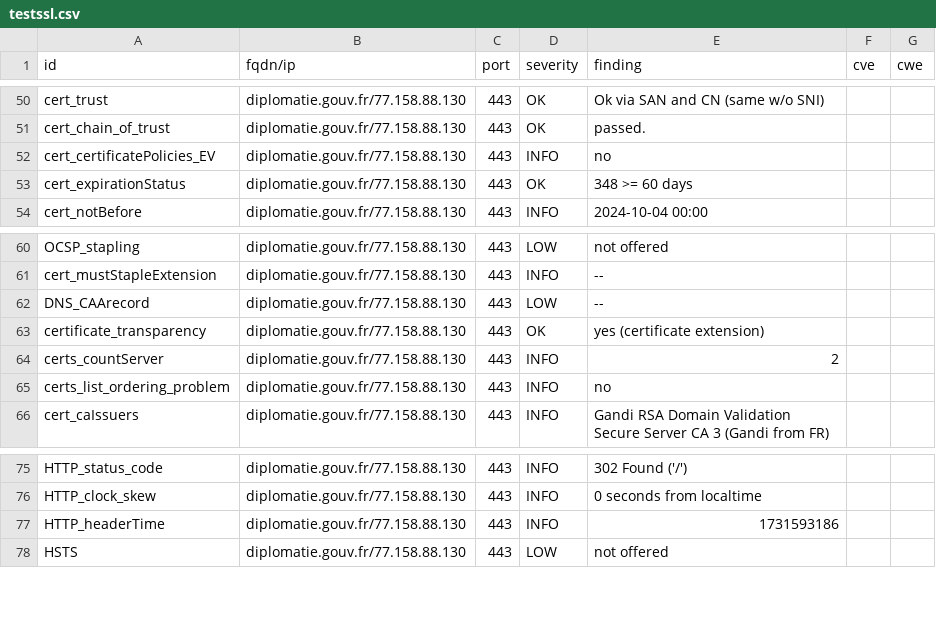
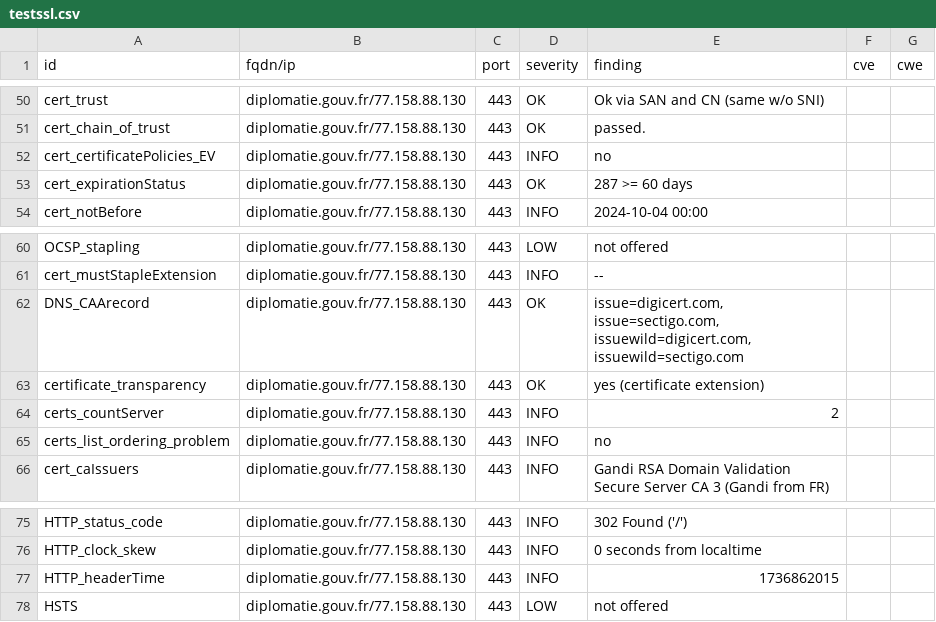
Before and after one commit to GKO-org/dashlordPrd3, a CSV file: results/aHR0cHM6Ly9kaXBsb21hdGllLmdvdXYuZnI=/testssl.csv, drawn as a sheet; only a part is shown, gaps mark what is left out.

```diff
--- a/results/aHR0cHM6Ly9kaXBsb21hdGllLmdvdXYuZnI=/testssl.csv
+++ b/results/aHR0cHM6Ly9kaXBsb21hdGllLmdvdXYuZnI=/testssl.csv
@@ -52,3 +52,3 @@
 "cert_certificatePolicies_EV","diplomatie.gouv.fr/77.158.88.130","443","INFO","no","",""
-"cert_expirationStatus","diplomatie.gouv.fr/77.158.88.130","443","OK","348 >= 60 days","",""
+"cert_expirationStatus","diplomatie.gouv.fr/77.158.88.130","443","OK","287 >= 60 days","",""
 "cert_notBefore","diplomatie.gouv.fr/77.158.88.130","443","INFO","2024-10-04 00:00","",""
@@ -61,3 +61,3 @@
 "cert_mustStapleExtension","diplomatie.gouv.fr/77.158.88.130","443","INFO","--","",""
-"DNS_CAArecord","diplomatie.gouv.fr/77.158.88.130","443","LOW","--","",""
+"DNS_CAArecord","diplomatie.gouv.fr/77.158.88.130","443","OK","issue=digicert.com, issue=sectigo.com, issuewild=digicert.com, issuewild=sectigo.com","",""
 "certificate_transparency","diplomatie.gouv.fr/77.158.88.130","443","OK","yes (certificate extension)","",""
@@ -76,3 +76,3 @@
 "HTTP_clock_skew","diplomatie.gouv.fr/77.158.88.130","443","INFO","0 seconds from localtime","",""
-"HTTP_headerTime","diplomatie.gouv.fr/77.158.88.130","443","INFO","1731593186","",""
+"HTTP_headerTime","diplomatie.gouv.fr/77.158.88.130","443","INFO","1736862015","",""
 "HSTS","diplomatie.gouv.fr/77.158.88.130","443","LOW","not offered","",""
```
Also changed, not shown: 8 other files.
